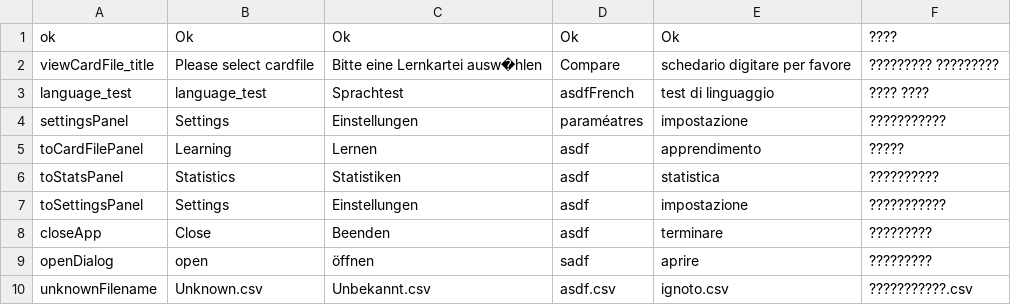
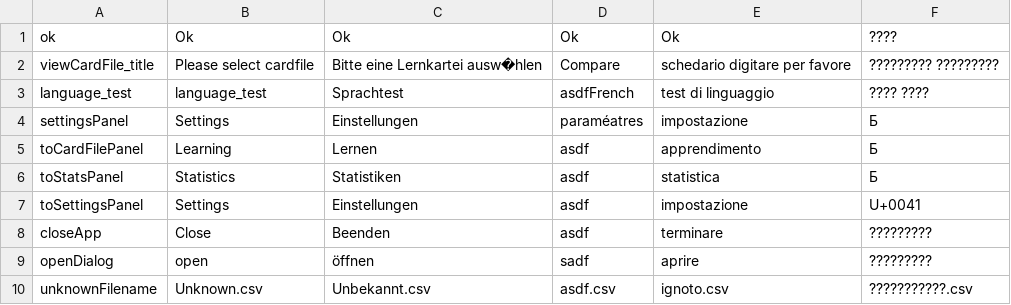
Before and after one commit to saoc90/KarteiApp, a CSV file: src/ch/zbw/karteiSystem/Strings.csv, drawn as a sheet; only a part is shown.

Commit message:
add russion translation removed exception

```diff
--- a/src/ch/zbw/karteiSystem/Strings.csv
+++ b/src/ch/zbw/karteiSystem/Strings.csv
@@ -3,6 +3,6 @@ viewCardFile_title;Please select cardfile;Bitte eine Lernkartei ausw�hlen;Comp
 language_test;language_test;Sprachtest;asdfFrench;test di  linguaggio ;???? ????
-settingsPanel;Settings;Einstellungen;paraméatres;impostazione;???????????
-toCardFilePanel;Learning;Lernen;asdf;apprendimento;?????
-toStatsPanel;Statistics;Statistiken;asdf;statistica;??????????
-toSettingsPanel;Settings;Einstellungen;asdf;impostazione;???????????
+settingsPanel;Settings;Einstellungen;paraméatres;impostazione;Б
+toCardFilePanel;Learning;Lernen;asdf;apprendimento;Б
+toStatsPanel;Statistics;Statistiken;asdf;statistica;Б
+toSettingsPanel;Settings;Einstellungen;asdf;impostazione;U+0041;
 closeApp;Close;Beenden;asdf;terminare;?????????
```
Also changed, not shown: 5 other files.
